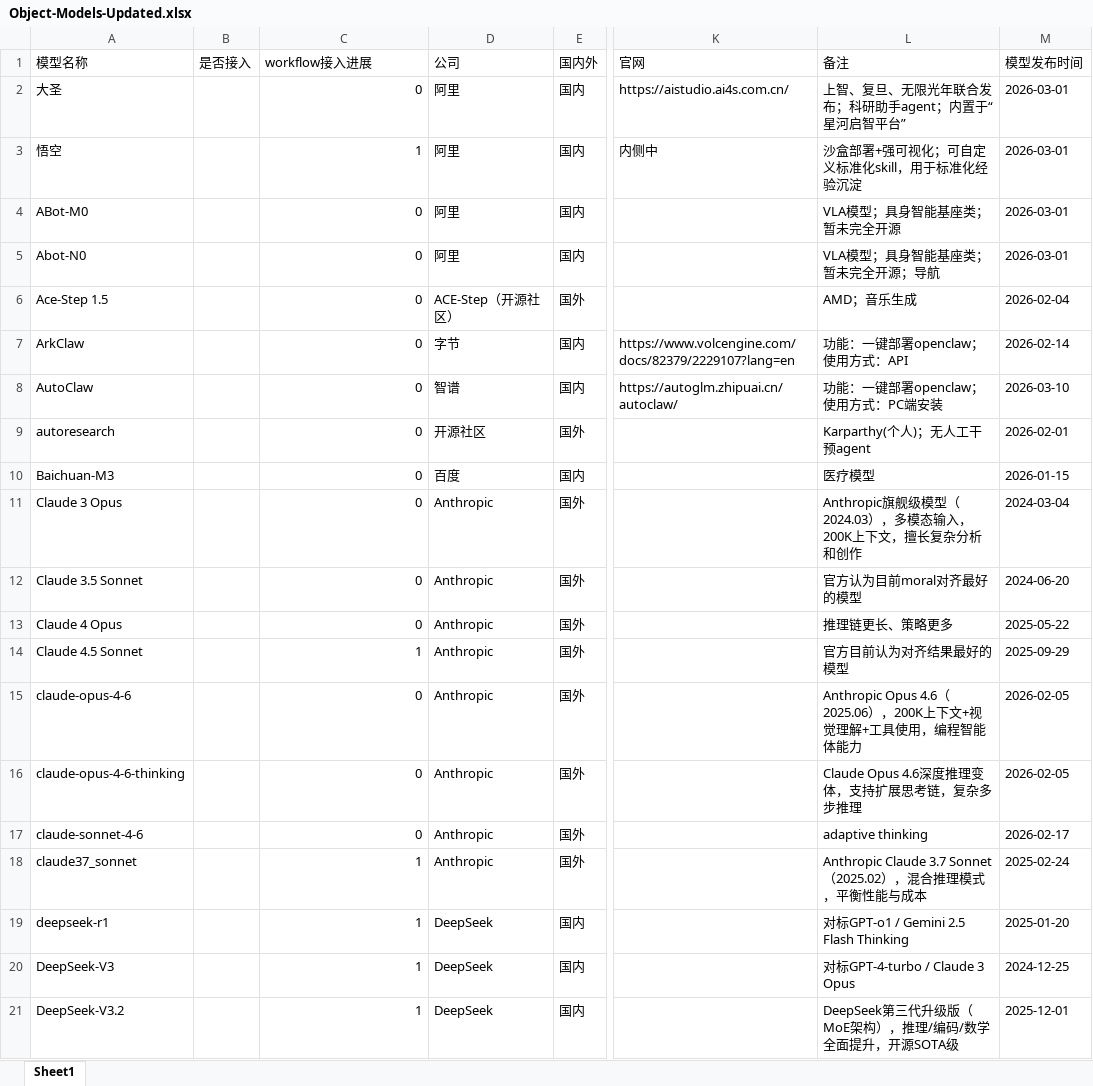
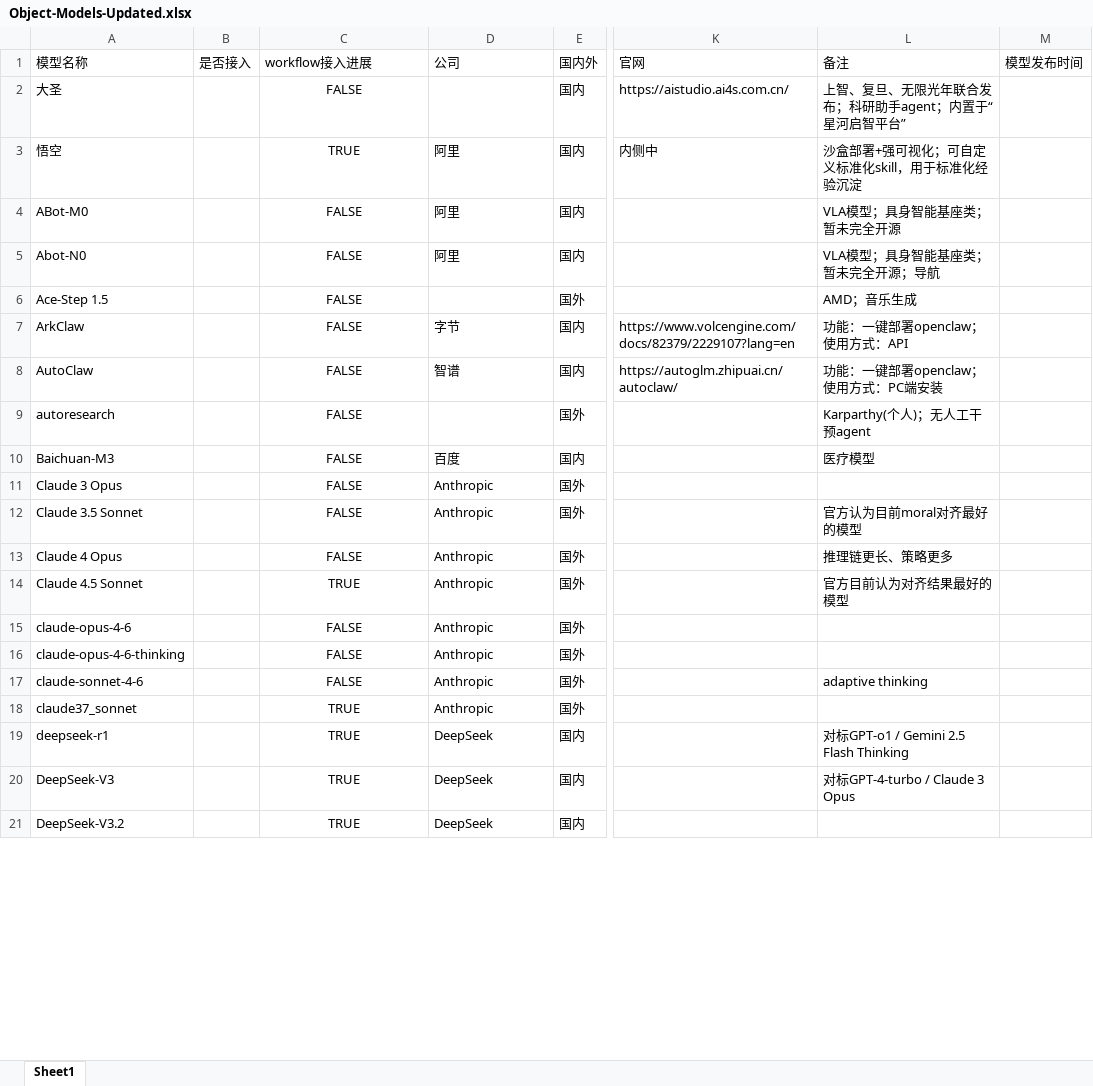
Before and after one commit to yqiu07/ai-models-tracker-site, an Excel workbook: data/Object-Models-Updated.xlsx, sheet Sheet1, drawn as a sheet; only a part is shown, gaps mark what is left out; values as stored, in another font and other column widths than the file's, no borders; the diff covers the shown part only; the diff names each change by its address in the sheet, - before the commit and + after, or states it on an @@ line.

```diff
--- a/data/Object-Models-Updated.xlsx (sheet Sheet1)
+++ b/data/Object-Models-Updated.xlsx (sheet Sheet1)
-C2 (workflow接入进展): 0
+C2 (workflow接入进展): FALSE
-C2:C21 alignment: right
+C2:C21 alignment: center
-D2 (公司): 阿里
+D2 (公司): (empty)
-M2:M5 (模型发布时间): 2026-03-01
+M2:M5 (模型发布时间): (empty)
-C3 (workflow接入进展): 1
+C3 (workflow接入进展): TRUE
-C4:C13 (workflow接入进展): 0
+C4:C13 (workflow接入进展): FALSE
-D6 (公司): ACE-Step（开源社区）
+D6 (公司): (empty)
-M6 (模型发布时间): 2026-02-04
+M6 (模型发布时间): (empty)
-M7 (模型发布时间): 2026-02-14
+M7 (模型发布时间): (empty)
-M8 (模型发布时间): 2026-03-10
+M8 (模型发布时间): (empty)
-D9 (公司): 开源社区
+D9 (公司): (empty)
-M9 (模型发布时间): 2026-02-01
+M9 (模型发布时间): (empty)
-M10 (模型发布时间): 2026-01-15
+M10 (模型发布时间): (empty)
-L11 (备注): Anthropic旗舰级模型（2024.03），多模态输入，200K上下文，擅长复杂分析和创作
+L11 (备注): (empty)
-M11 (模型发布时间): 2024-03-04
+M11 (模型发布时间): (empty)
-M12 (模型发布时间): 2024-06-20
+M12 (模型发布时间): (empty)
-M13 (模型发布时间): 2025-05-22
+M13 (模型发布时间): (empty)
-C14 (workflow接入进展): 1
+C14 (workflow接入进展): TRUE
-M14 (模型发布时间): 2025-09-29
+M14 (模型发布时间): (empty)
-C15:C17 (workflow接入进展): 0
+C15:C17 (workflow接入进展): FALSE
-L15 (备注): Anthropic Opus 4.6（2025.06），200K上下文+视觉理解+工具使用，编程智能体能力
+L15 (备注): (empty)
-M15:M16 (模型发布时间): 2026-02-05
+M15:M16 (模型发布时间): (empty)
-L16 (备注): Claude Opus 4.6深度推理变体，支持扩展思考链，复杂多步推理
+L16 (备注): (empty)
-M17 (模型发布时间): 2026-02-17
+M17 (模型发布时间): (empty)
-C18:C21 (workflow接入进展): 1
+C18:C21 (workflow接入进展): TRUE
-L18 (备注): Anthropic Claude 3.7 Sonnet（2025.02），混合推理模式，平衡性能与成本
+L18 (备注): (empty)
-M18 (模型发布时间): 2025-02-24
+M18 (模型发布时间): (empty)
-M19 (模型发布时间): 2025-01-20
+M19 (模型发布时间): (empty)
-M20 (模型发布时间): 2024-12-25
+M20 (模型发布时间): (empty)
-L21 (备注): DeepSeek第三代升级版（MoE架构），推理/编码/数学全面提升，开源SOTA级
+L21 (备注): (empty)
-M21 (模型发布时间): 2025-12-01
+M21 (模型发布时间): (empty)
```
Also changed, not shown: 3 added rows, 401 edited cells and cell formats elsewhere in this sheet, data/Object-Models-Medium.xlsx, data/Object-Models-Updated - only.xlsx, 10 other files.
